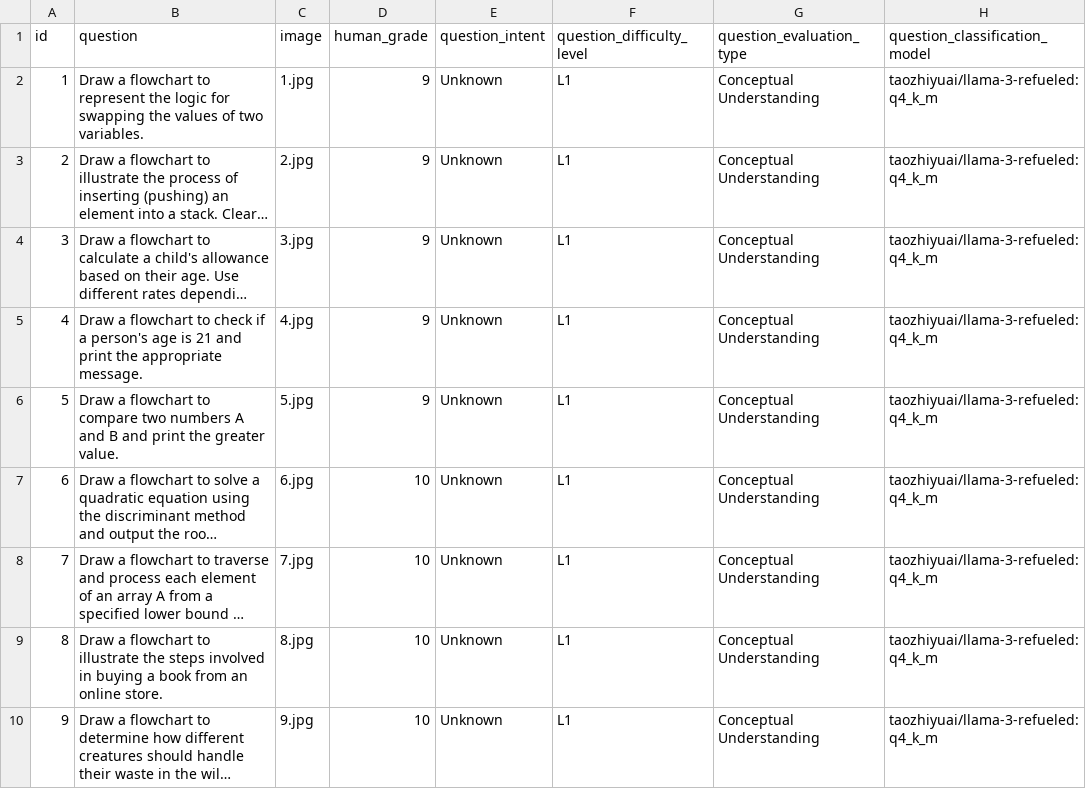
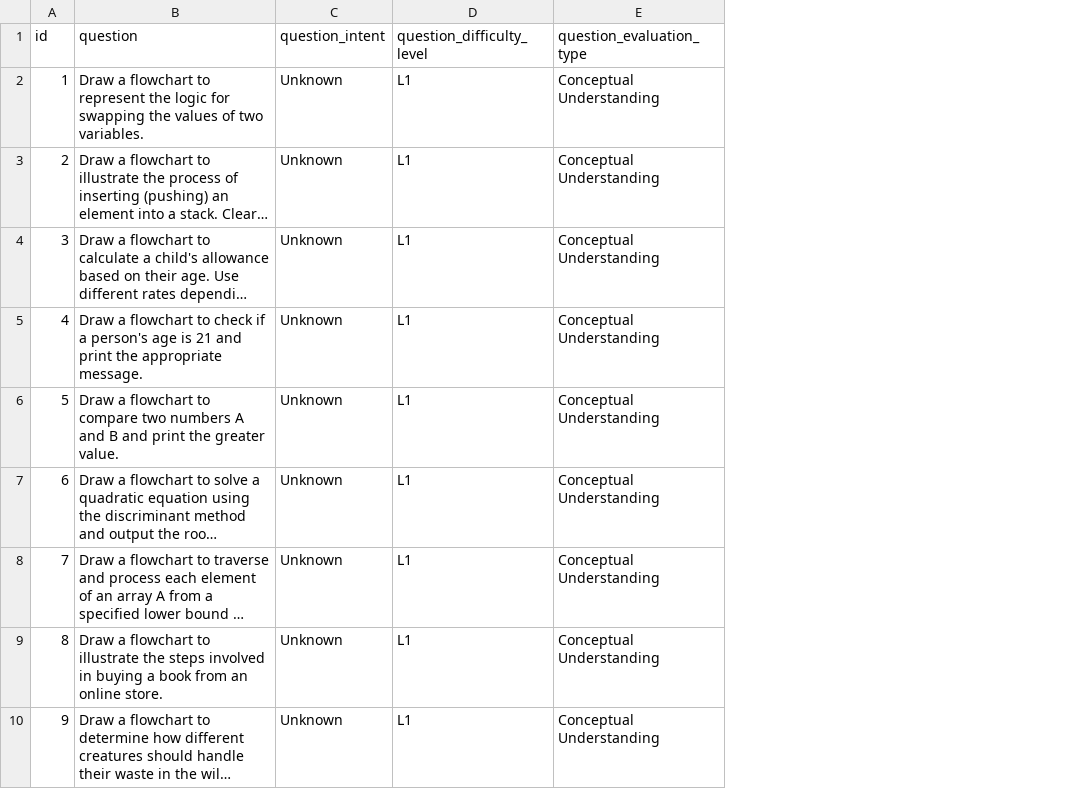
Before and after one commit to RKeertishKumar/Deepgrade-AI-Grading-System, a CSV file: Dataset/grade_question_analysis.csv, drawn as a sheet; only a part is shown; long unchanged cells end in …; the diff names each change by its address in the sheet, - before the commit and + after, or states it on an @@ line.

```diff
--- a/Dataset/grade_question_analysis.csv
+++ b/Dataset/grade_question_analysis.csv
-column C (image), rows 2-10: 1.jpg | 2.jpg | 3.jpg | 4.jpg | 5.jpg | 6.jpg | 7.jpg | 8.jpg | 9.jpg
-column D (human_grade), rows 2-10: 9 | 9 | 9 | 9 | 9 | 10 | 10 | 10 | 10
-column H (question_classification_model), rows 2-10: all taozhiyuai/llama-3-refueled:q4_k_m
```
Also changed, not shown: Dataset/ai_grade.csv, 8 other files.
